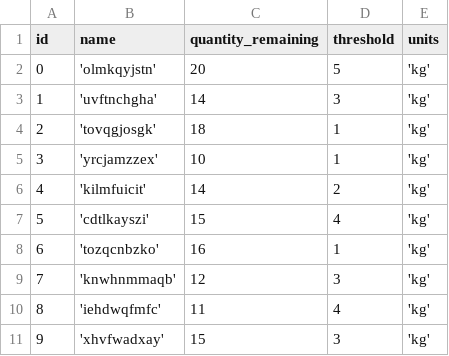
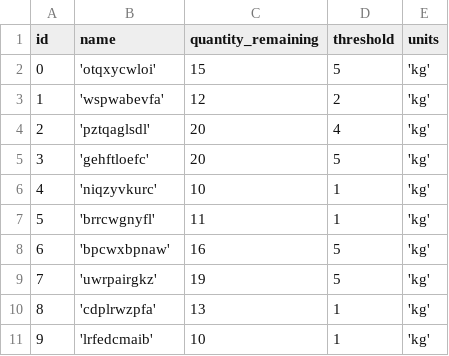
Before and after one commit to MulintiShaikWajid/RestaurantManagementSystem, a CSV file: data/inventory.csv, drawn as a sheet.

```diff
--- a/data/inventory.csv
+++ b/data/inventory.csv
@@ -1,11 +1,11 @@
 id,name,quantity_remaining,threshold,units
-0,'olmkqyjstn',20,5,'kg'
-1,'uvftnchgha',14,3,'kg'
-2,'tovqgjosgk',18,1,'kg'
-3,'yrcjamzzex',10,1,'kg'
-4,'kilmfuicit',14,2,'kg'
-5,'cdtlkayszi',15,4,'kg'
-6,'tozqcnbzko',16,1,'kg'
-7,'knwhnmmaqb',12,3,'kg'
-8,'iehdwqfmfc',11,4,'kg'
-9,'xhvfwadxay',15,3,'kg'
+0,'otqxycwloi',15,5,'kg'
+1,'wspwabevfa',12,2,'kg'
+2,'pztqaglsdl',20,4,'kg'
+3,'gehftloefc',20,5,'kg'
+4,'niqzyvkurc',10,1,'kg'
+5,'brrcwgnyfl',11,1,'kg'
+6,'bpcwxbpnaw',16,5,'kg'
+7,'uwrpairgkz',19,5,'kg'
+8,'cdplrwzpfa',13,1,'kg'
+9,'lrfedcmaib',10,1,'kg'
```
Also changed, not shown: data/item_inventory.csv, data/notification.csv, 18 other files.
